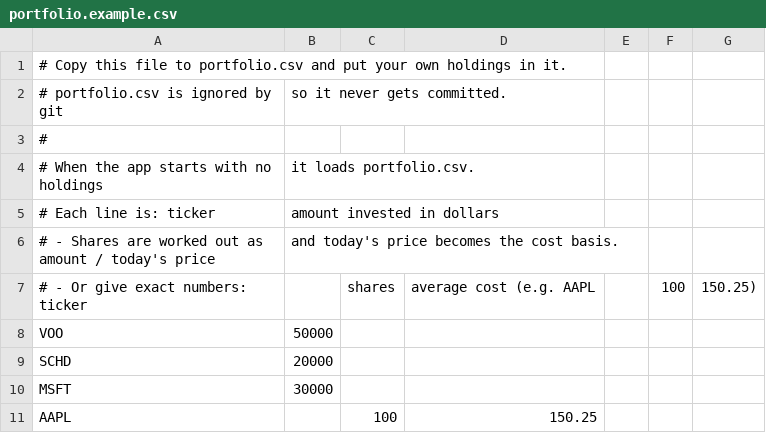
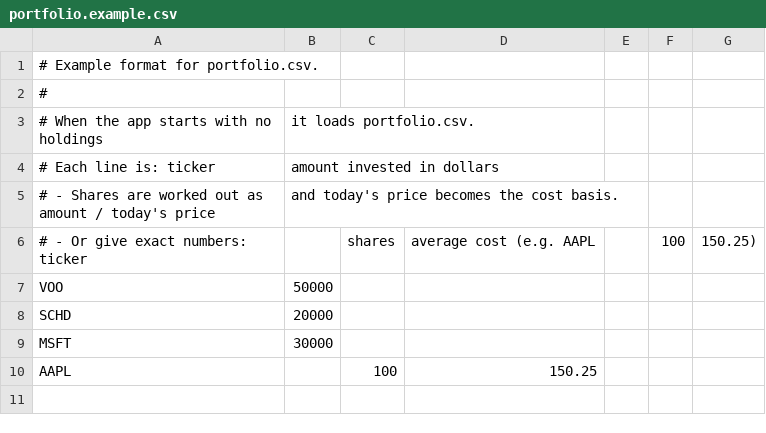
Before and after one commit to sunny27710/financial_planning, a CSV file: portfolio.example.csv, drawn as a sheet.

```diff
--- a/portfolio.example.csv
+++ b/portfolio.example.csv
@@ -1,3 +1,2 @@
-# Copy this file to portfolio.csv and put your own holdings in it.
-# portfolio.csv is ignored by git, so it never gets committed.
+# Example format for portfolio.csv.
 #
```
Also changed, not shown: 3 other files.
